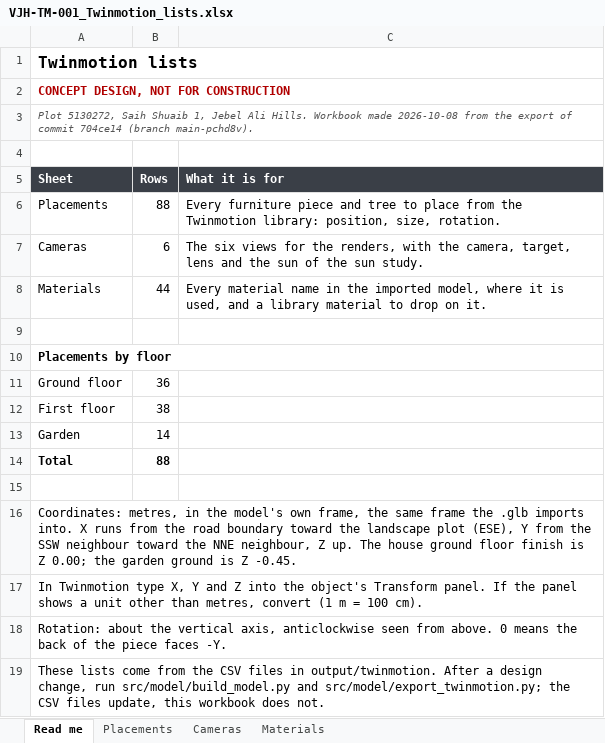
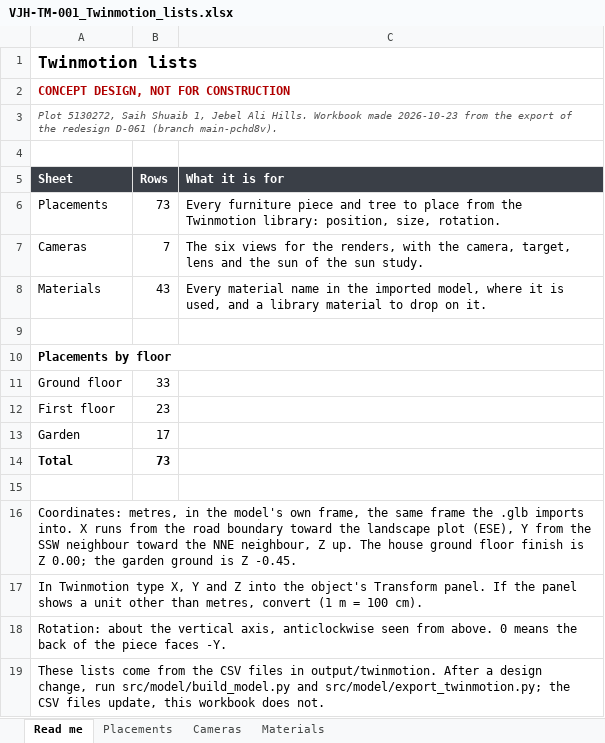
Before and after one commit to AimanSadeq/villa-jebel-ali-hills-dubai, an Excel workbook: output/twinmotion/VJH-TM-001_Twinmotion_lists.xlsx, sheet Read me, drawn as a sheet; values as stored, in another font and other column widths than the file's, no borders; the diff names each change by its address in the sheet, - before the commit and + after, or states it on an @@ line.

```diff
--- a/output/twinmotion/VJH-TM-001_Twinmotion_lists.xlsx (sheet Read me)
+++ b/output/twinmotion/VJH-TM-001_Twinmotion_lists.xlsx (sheet Read me)
-A3 (Sheet): …Workbook made 2026-10-08 from the export of commit 704ce14 (branch main-pchd8v).
+A3 (Sheet): …Workbook made 2026-10-23 from the export of the redesign D-061 (branch main-pchd8v).
-B6 (Rows): 88
+B6 (Rows): 73
-B7 (Rows): 6
+B7 (Rows): 7
-B8 (Rows): 44
+B8 (Rows): 43
-B11 (Rows): 36
+B11 (Rows): 33
-B12 (Rows): 38
+B12 (Rows): 23
-B13 (Rows): 14
+B13 (Rows): 17
-B14 (Rows): 88
+B14 (Rows): 73
```
Also changed, not shown: sheet Placements, sheet Cameras, sheet Materials, 10 other files.
